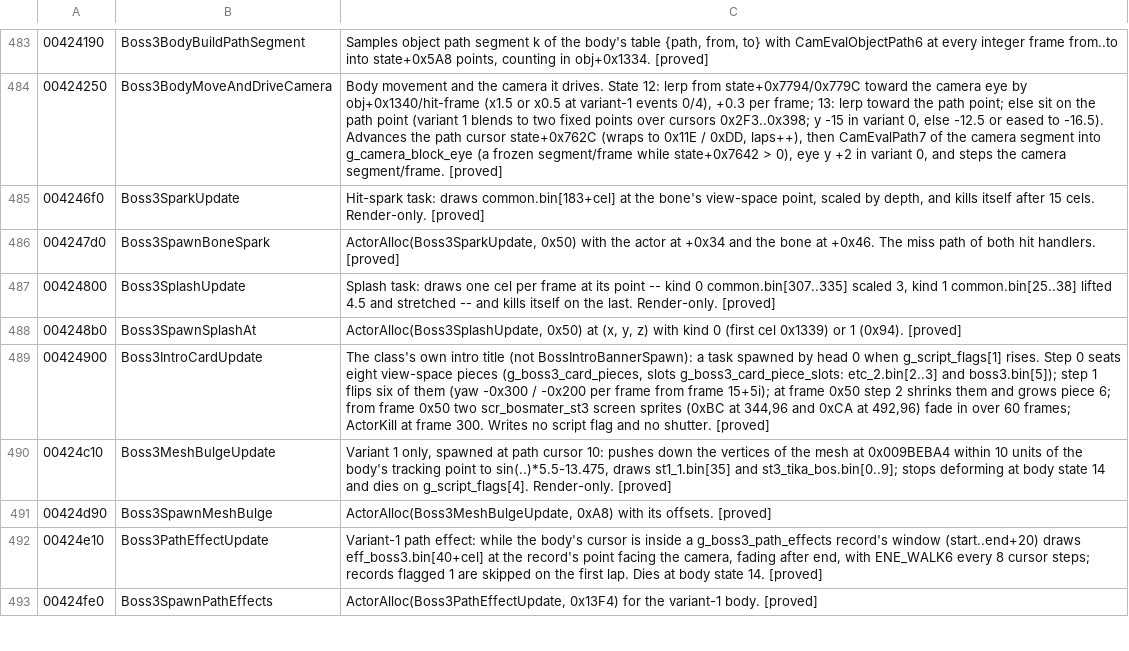
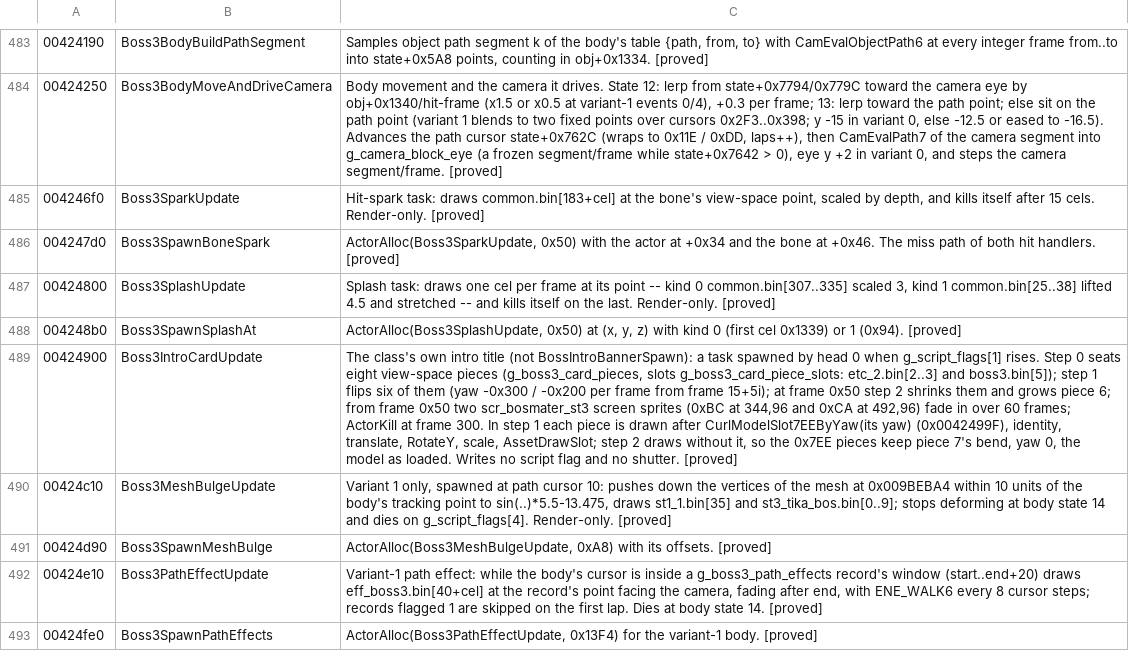
Before and after one commit to saul/hotd2-decomp, a TSV file: ghidra/annotations/functions.tsv, drawn as a sheet; only a part is shown, gaps mark what is left out; the diff covers the shown part only; the diff names each change by its address in the sheet, - before the commit and + after, or states it on an @@ line.

```diff
--- a/ghidra/annotations/functions.tsv
+++ b/ghidra/annotations/functions.tsv
-C489: …frame 300. Writes no…
+C489: …frame 300. In step 1 each piece is drawn after CurlModelSlot7EEByYaw(its yaw) (0x0042499F), identity, translate, RotateY, scale, AssetDrawSlot; step 2 draws without it, so the 0x7EE pieces keep piece 7's bend, yaw 0, the model as loaded. Writes no…
```
Also changed, not shown: 3 edited cells elsewhere in this file, 14 other files.
